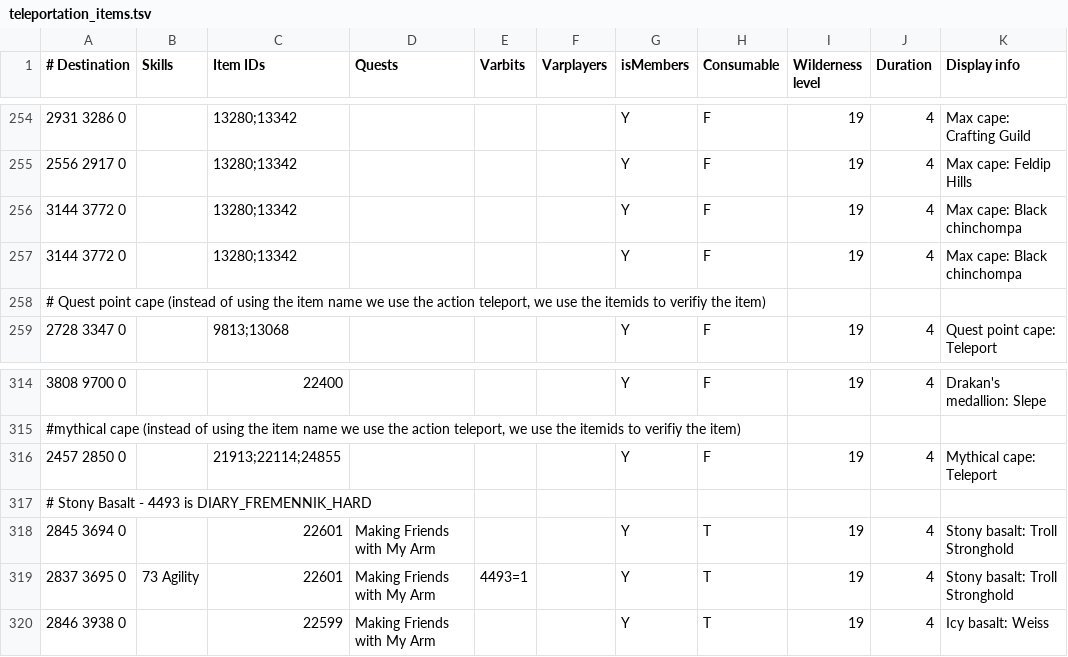
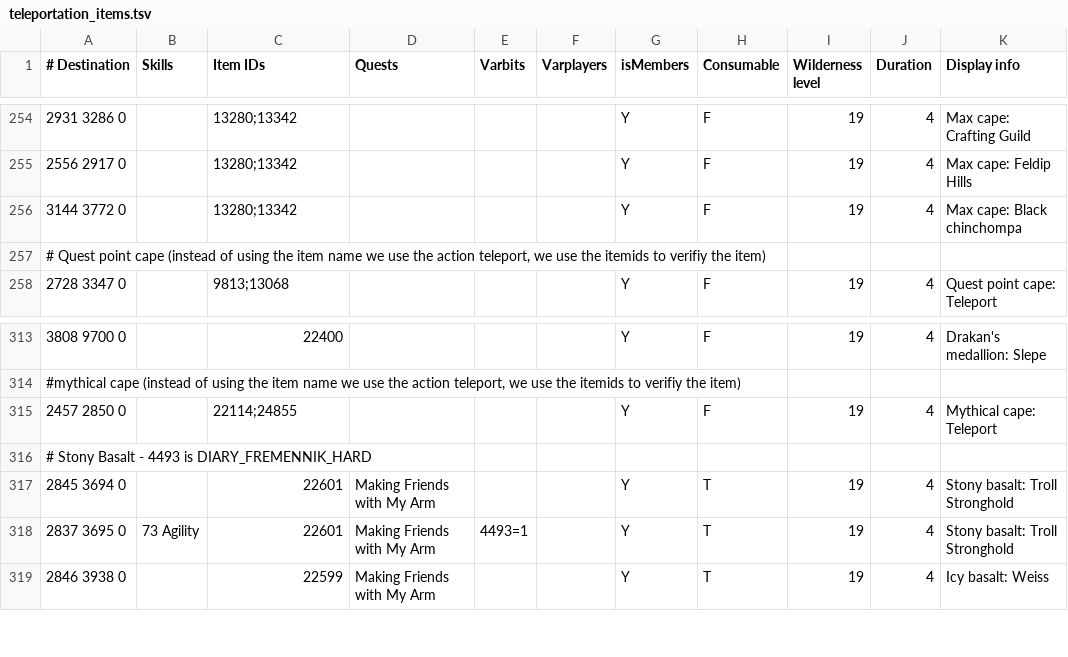
Before and after one commit to infuse21/Microbot, a TSV file: runelite-client/src/main/resources/net/runelite/client/plugins/microbot/shortestpath/teleportation_items.tsv, drawn as a sheet; only a part is shown, gaps mark what is left out.

Commit message:
Migrate additional Phase 6 item transports

```diff
--- a/runelite-client/src/main/resources/net/runelite/client/plugins/microbot/shortestpath/teleportation_items.tsv
+++ b/runelite-client/src/main/resources/net/runelite/client/plugins/microbot/shortestpath/teleportation_items.tsv
@@ -256,3 +256,2 @@
 3144 3772 0		13280;13342				Y	F	19	4	Max cape: Black chinchompa
-3144 3772 0		13280;13342				Y	F	19	4	Max cape: Black chinchompa
 # Quest point cape (instead of using the item name we use the action teleport, we use the itemids to verifiy the item)										
@@ -315,3 +314,3 @@
 #mythical cape (instead of using the item name we use the action teleport, we use the itemids to verifiy the item)										
-2457 2850 0		21913;22114;24855				Y	F	19	4	Mythical cape: Teleport
+2457 2850 0		22114;24855				Y	F	19	4	Mythical cape: Teleport
 # Stony Basalt - 4493 is DIARY_FREMENNIK_HARD										
```
Also changed, not shown: 11 other files.
